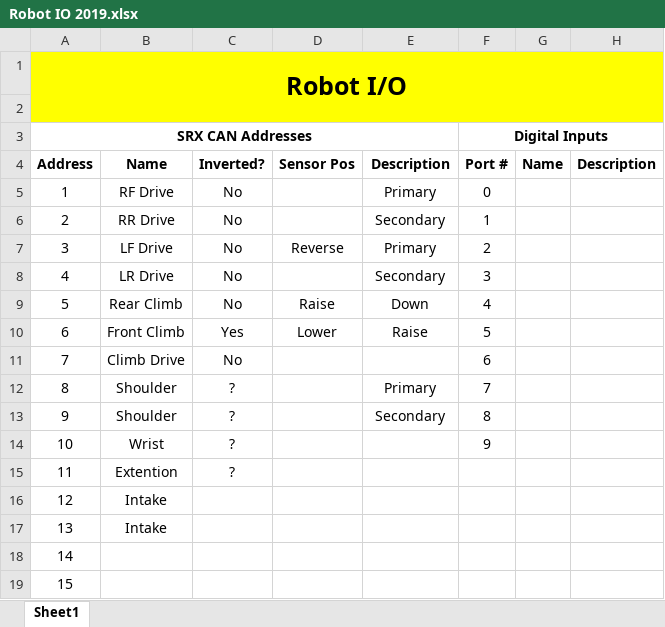
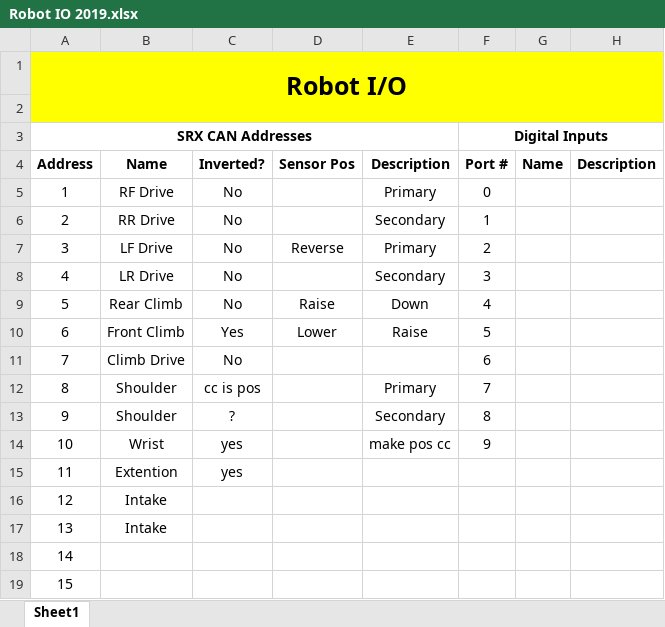
Before and after one commit to FRC1756-Argos/2019-Robot, an Excel workbook: Doc/Robot IO 2019.xlsx, sheet Sheet1, drawn as a sheet; only a part is shown; values as stored, in another font and other column widths than the file's, no borders; the diff names each change by its address in the sheet, - before the commit and + after, or states it on an @@ line.

```diff
--- a/Doc/Robot IO 2019.xlsx (sheet Sheet1)
+++ b/Doc/Robot IO 2019.xlsx (sheet Sheet1)
-C12: ?
+C12: cc is pos
-C14:C15: ?
+C14:C15: yes
-E14: (empty)
+E14: make pos cc
```
Also changed, not shown: 4 other files.
